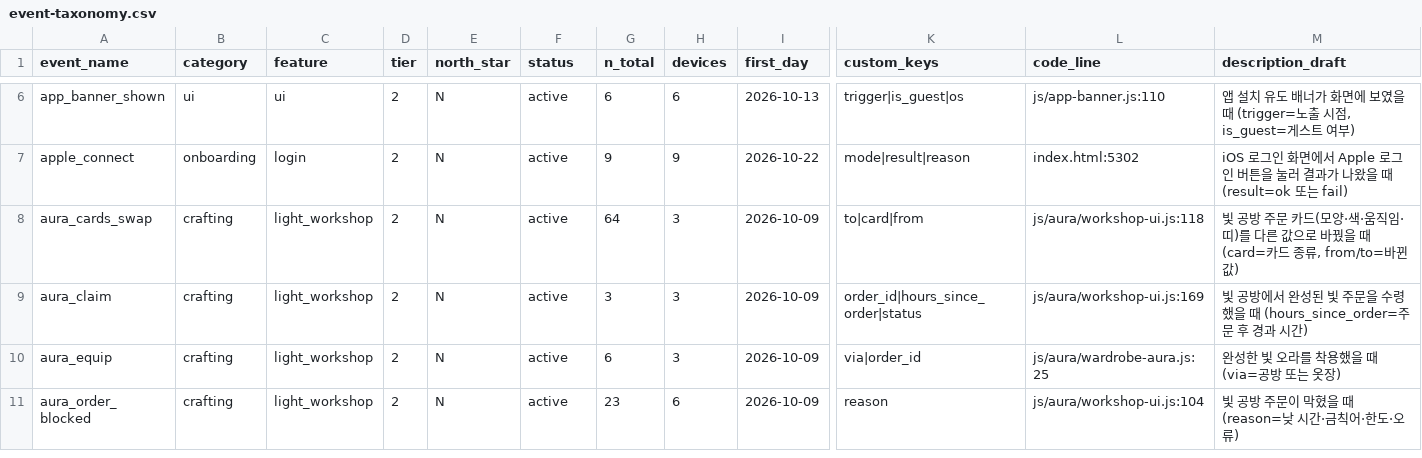
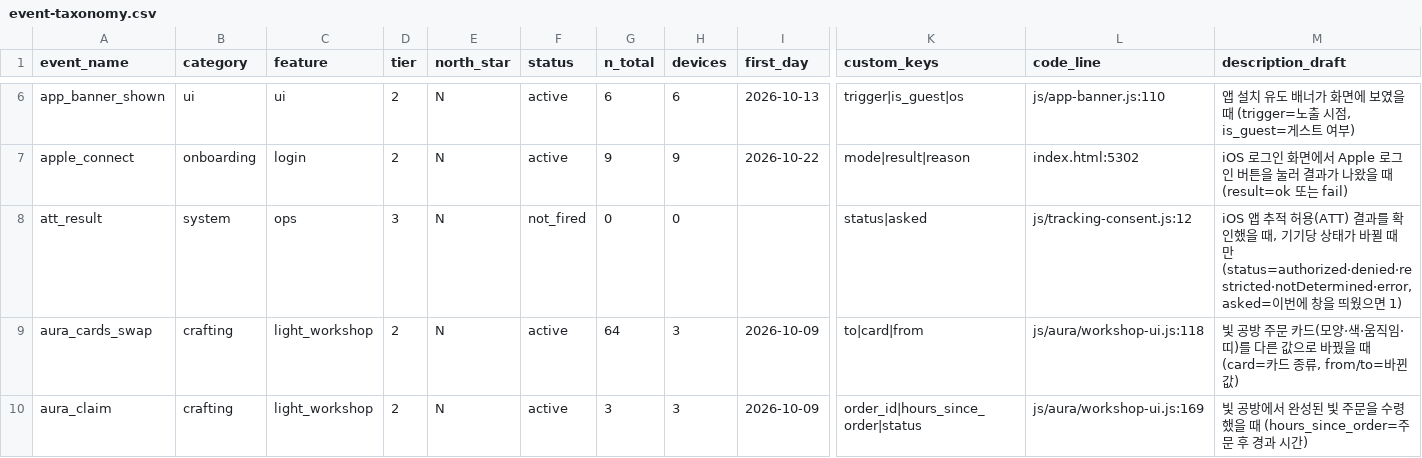
Before and after one commit to UICHEOL-HWANG/calm_forest, a CSV file: docs/analysis/event-taxonomy.csv, drawn as a sheet; only a part is shown, gaps mark what is left out; the shorter side is filled out with more unchanged rows; rows hold the shown columns only; the diff names each change by its address in the sheet, - before the commit and + after, or states it on an @@ line.

```diff
--- a/docs/analysis/event-taxonomy.csv
+++ b/docs/analysis/event-taxonomy.csv
+row 8: att_result | system | ops | 3 | N | not_fired | 0 | 0 |  | status|asked | js/tracking-consent.js:12 | iOS 앱 추적 허용(ATT) 결과를 확인했을 때, 기기당 상태가 바뀔 때만 (status=authorized·denied·restricted·notDetermined·error, asked=이번에 창을 띄웠으면 1)
```
Also changed, not shown: 2 other files.
